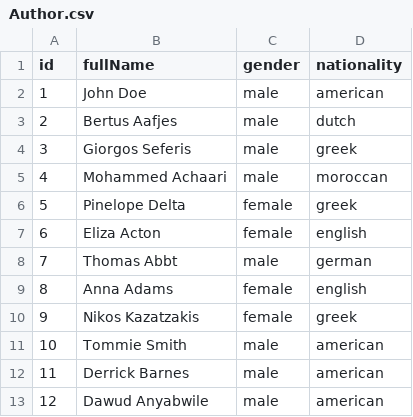
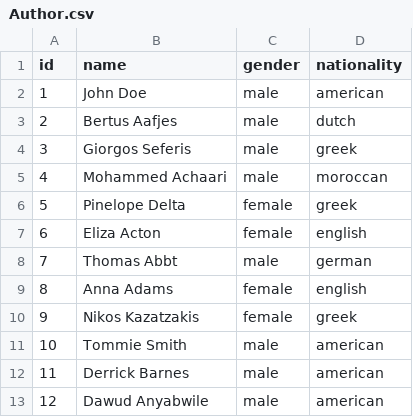
Before and after one commit to stefanos-vlachos/neo4j-resources, a CSV file: Author.csv, drawn as a sheet.

Commit message:
Update Author.csv

```diff
--- a/Author.csv
+++ b/Author.csv
@@ -1,2 +1,2 @@
-id, fullName, gender, nationality
+id, name, gender, nationality
 1, John Doe, male, american
```
